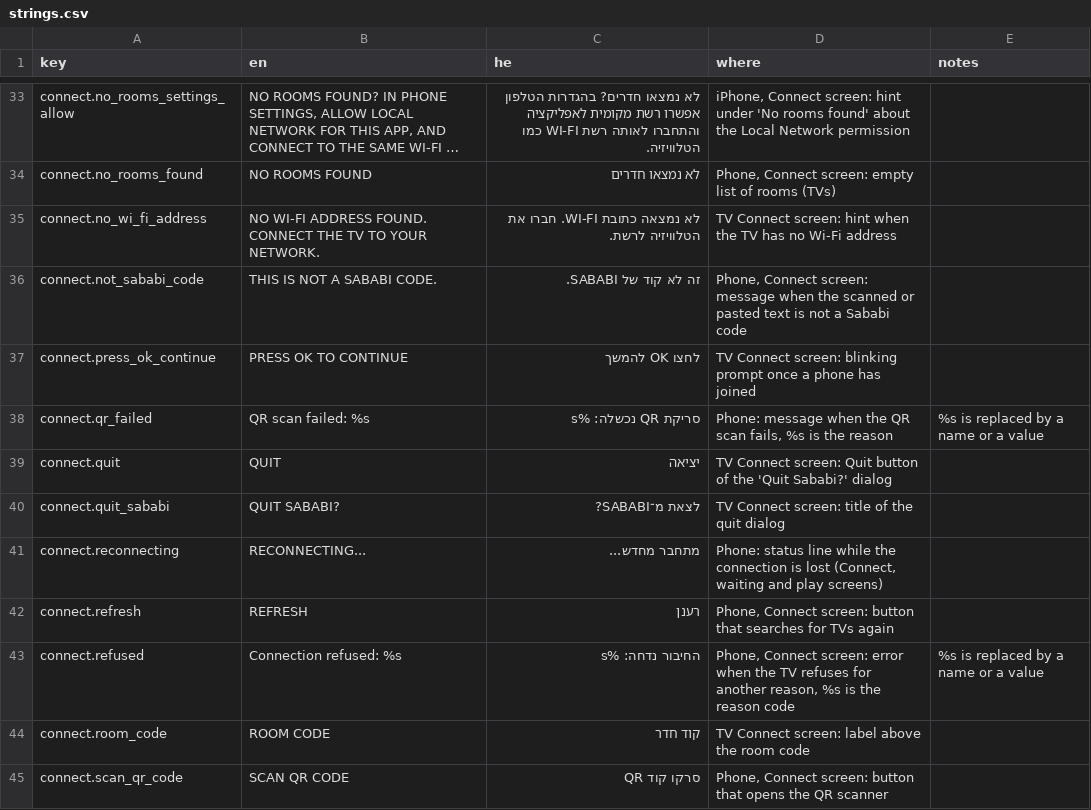
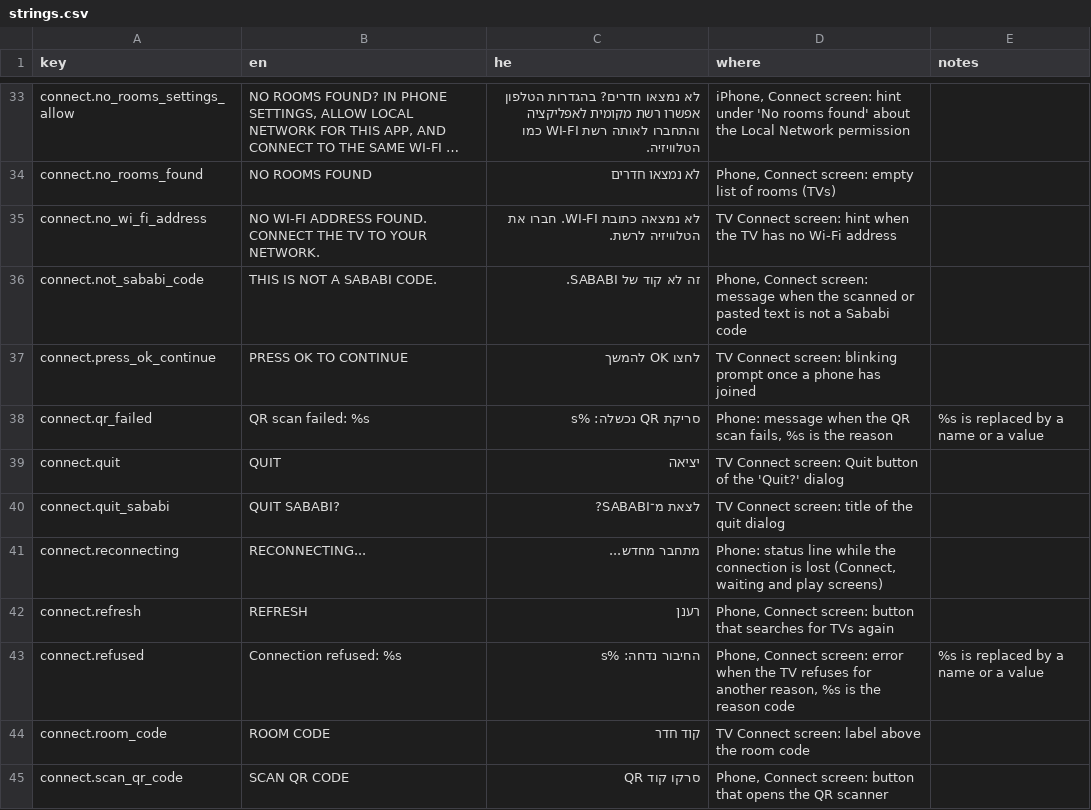
Before and after one commit to alonzo86/remote-play, a CSV file: assets/lang/strings.csv, drawn as a sheet; only a part is shown, gaps mark what is left out; long unchanged cells end in …; the diff names each change by its address in the sheet, - before the commit and + after, or states it on an @@ line.

Commit message:
Update 'Quit' button text in TV Connect screen dialog for clarity

```diff
--- a/assets/lang/strings.csv
+++ b/assets/lang/strings.csv
-D39 (where): …of the 'Quit Sababi?' dialog
+D39 (where): …of the 'Quit?' dialog
```
